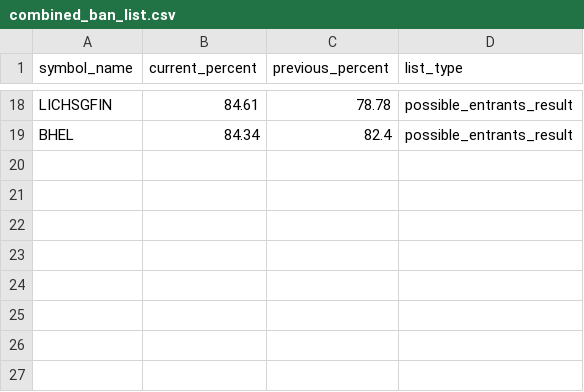
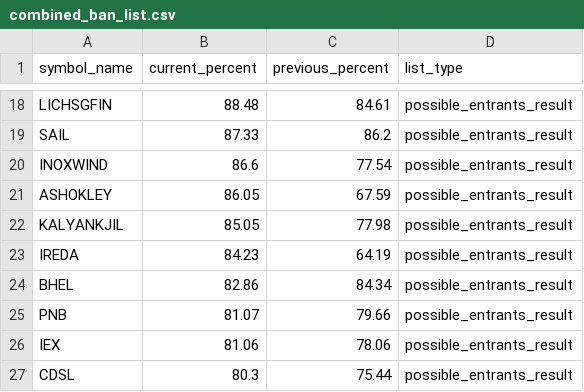
Before and after one commit to tsrajpurohit/MWPL, a CSV file: combined_ban_list.csv, drawn as a sheet; only a part is shown, gaps mark what is left out; addresses are those after the commit; the diff covers the shown part only; the diff names each change by its address in the sheet, - before the commit and + after, or states it on an @@ line.

```diff
--- a/combined_ban_list.csv
+++ b/combined_ban_list.csv
-B18 (current_percent): 84.61
+B18 (current_percent): 88.48
-C18 (previous_percent): 78.78
+C18 (previous_percent): 84.61
+row 19: SAIL | 87.33 | 86.2 | possible_entrants_result
+row 20: INOXWIND | 86.6 | 77.54 | possible_entrants_result
+row 21: ASHOKLEY | 86.05 | 67.59 | possible_entrants_result
+row 22: KALYANKJIL | 85.05 | 77.98 | possible_entrants_result
+row 23: IREDA | 84.23 | 64.19 | possible_entrants_result
-B24 (current_percent): 84.34
+B24 (current_percent): 82.86
-C24 (previous_percent): 82.4
+C24 (previous_percent): 84.34
+row 25: PNB | 81.07 | 79.66 | possible_entrants_result
+row 26: IEX | 81.06 | 78.06 | possible_entrants_result
+row 27: CDSL | 80.3 | 75.44 | possible_entrants_result
```
Also changed, not shown: 5 added rows, 5 removed rows and 22 edited cells elsewhere in this file.
